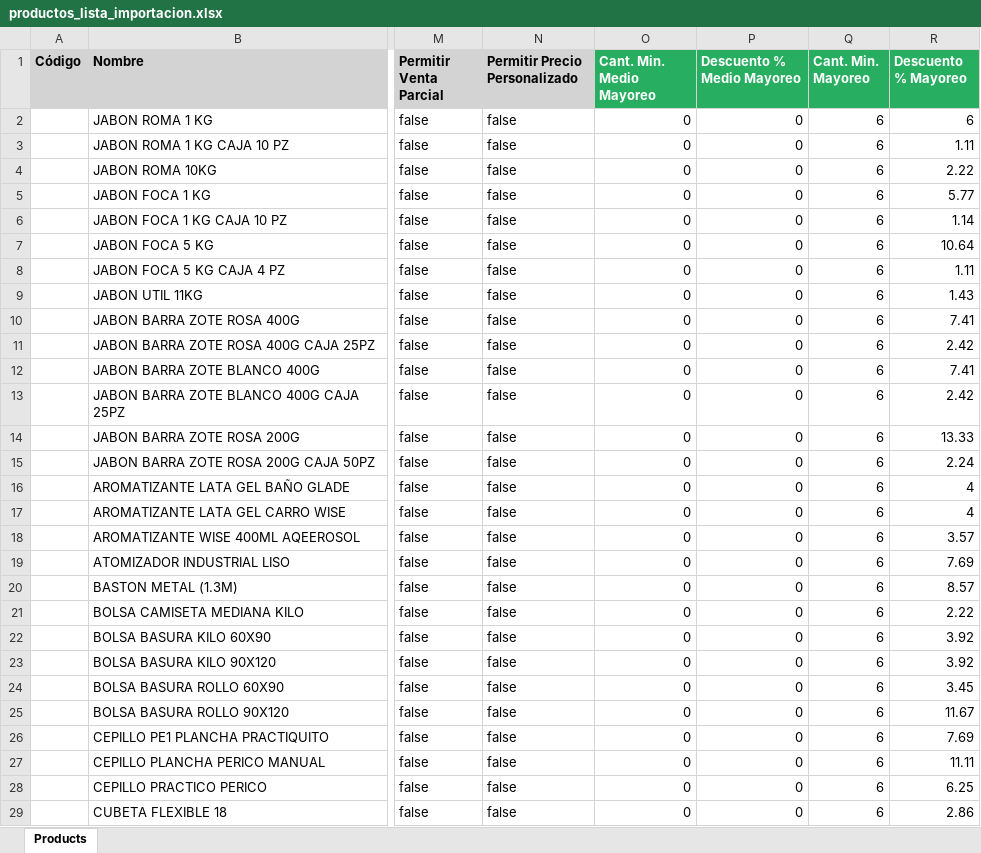
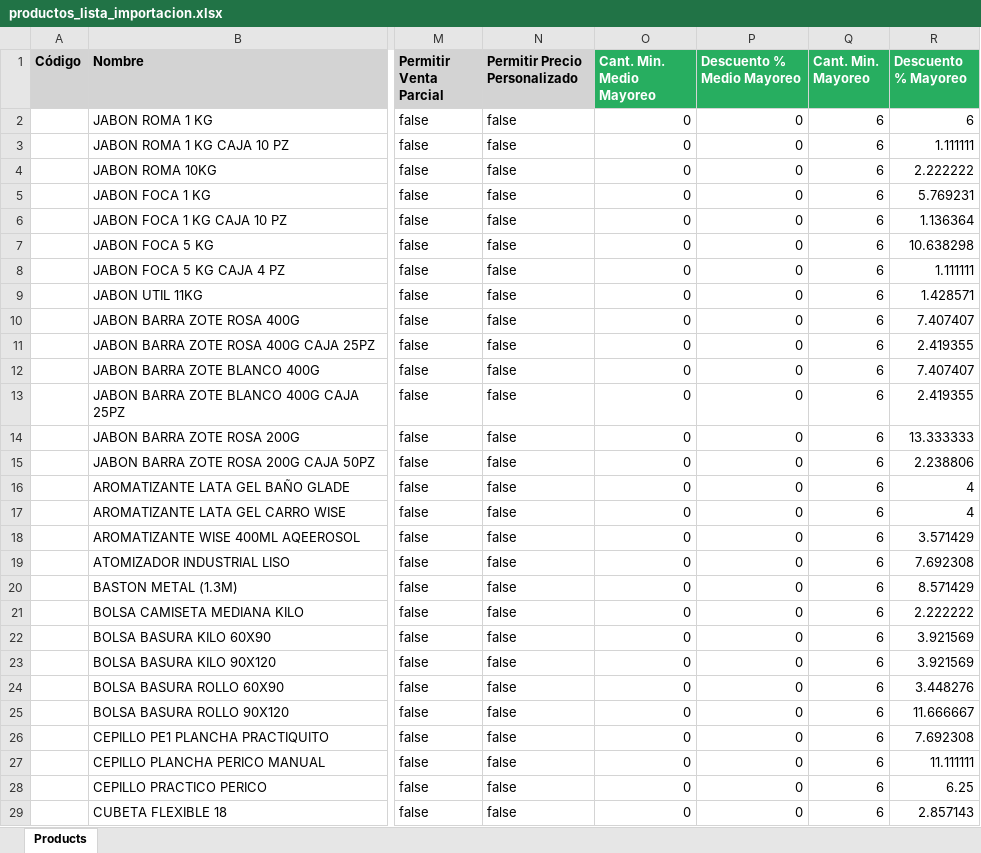
Before and after one commit to manuel1488/Mantenimiento, an Excel workbook: tools/productos_lista_importacion.xlsx, sheet Products, drawn as a sheet; only a part is shown, gaps mark what is left out; values as stored, in another font and other column widths than the file's, no borders; the diff covers the shown part only; the diff names each change by its address in the sheet, - before the commit and + after, or states it on an @@ line.

```diff
--- a/tools/productos_lista_importacion.xlsx (sheet Products)
+++ b/tools/productos_lista_importacion.xlsx (sheet Products)
-R3 (Descuento % Mayoreo): 1.11
+R3 (Descuento % Mayoreo): 1.111111
-R4 (Descuento % Mayoreo): 2.22
+R4 (Descuento % Mayoreo): 2.222222
-R5 (Descuento % Mayoreo): 5.77
+R5 (Descuento % Mayoreo): 5.769231
-R6 (Descuento % Mayoreo): 1.14
+R6 (Descuento % Mayoreo): 1.136364
-R7 (Descuento % Mayoreo): 10.64
+R7 (Descuento % Mayoreo): 10.638298
-R8 (Descuento % Mayoreo): 1.11
+R8 (Descuento % Mayoreo): 1.111111
-R9 (Descuento % Mayoreo): 1.43
+R9 (Descuento % Mayoreo): 1.428571
-R10 (Descuento % Mayoreo): 7.41
+R10 (Descuento % Mayoreo): 7.407407
-R11 (Descuento % Mayoreo): 2.42
+R11 (Descuento % Mayoreo): 2.419355
-R12 (Descuento % Mayoreo): 7.41
+R12 (Descuento % Mayoreo): 7.407407
-R13 (Descuento % Mayoreo): 2.42
+R13 (Descuento % Mayoreo): 2.419355
-R14 (Descuento % Mayoreo): 13.33
+R14 (Descuento % Mayoreo): 13.333333
-R15 (Descuento % Mayoreo): 2.24
+R15 (Descuento % Mayoreo): 2.238806
-R18 (Descuento % Mayoreo): 3.57
+R18 (Descuento % Mayoreo): 3.571429
-R19 (Descuento % Mayoreo): 7.69
+R19 (Descuento % Mayoreo): 7.692308
-R20 (Descuento % Mayoreo): 8.57
+R20 (Descuento % Mayoreo): 8.571429
-R21 (Descuento % Mayoreo): 2.22
+R21 (Descuento % Mayoreo): 2.222222
-R22:R23 (Descuento % Mayoreo): 3.92
+R22:R23 (Descuento % Mayoreo): 3.921569
-R24 (Descuento % Mayoreo): 3.45
+R24 (Descuento % Mayoreo): 3.448276
-R25 (Descuento % Mayoreo): 11.67
+R25 (Descuento % Mayoreo): 11.666667
-R26 (Descuento % Mayoreo): 7.69
+R26 (Descuento % Mayoreo): 7.692308
-R27 (Descuento % Mayoreo): 11.11
+R27 (Descuento % Mayoreo): 11.111111
-R29 (Descuento % Mayoreo): 2.86
+R29 (Descuento % Mayoreo): 2.857143
```
Also changed, not shown: 129 edited cells elsewhere in this sheet, 10 other files.
